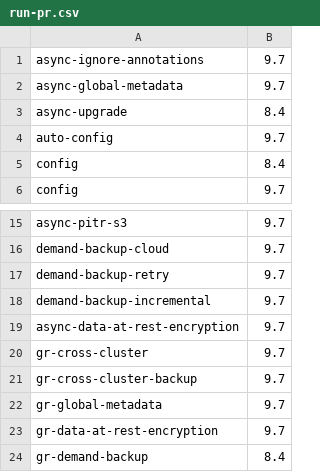
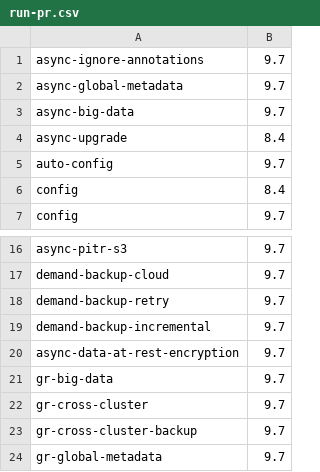
Before and after one commit to percona/percona-server-mysql-operator, a CSV file: e2e-tests/run-pr.csv, drawn as a sheet; only a part is shown, gaps mark what is left out; the shorter side is filled out with more unchanged rows.

Commit message:
K8SPS-516 Add big data test
Add async and GR test scenarios that restore fixed backups, validate
restored data across all members, replace a member PVC, and verify
writes and data consistency after the member recovers.

```diff
--- a/e2e-tests/run-pr.csv
+++ b/e2e-tests/run-pr.csv
@@ -2,2 +2,3 @@ async-ignore-annotations,9.7
 async-global-metadata,9.7
+async-big-data,9.7
 async-upgrade,8.4
@@ -19,2 +20,3 @@ demand-backup-incremental,9.7
 async-data-at-rest-encryption,9.7
+gr-big-data,9.7
 gr-cross-cluster,9.7
```
Also changed, not shown: e2e-tests/run-release.csv, 22 other files.
